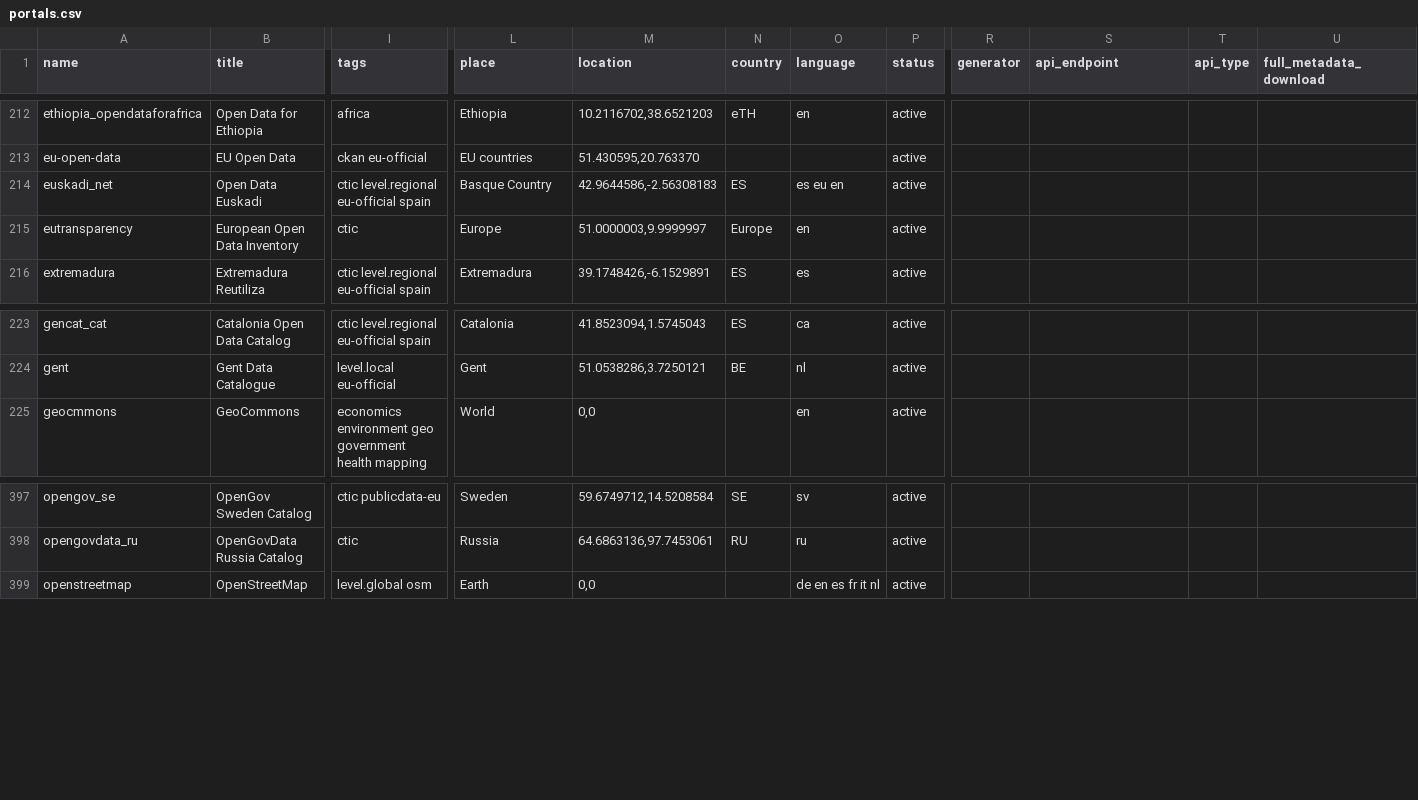
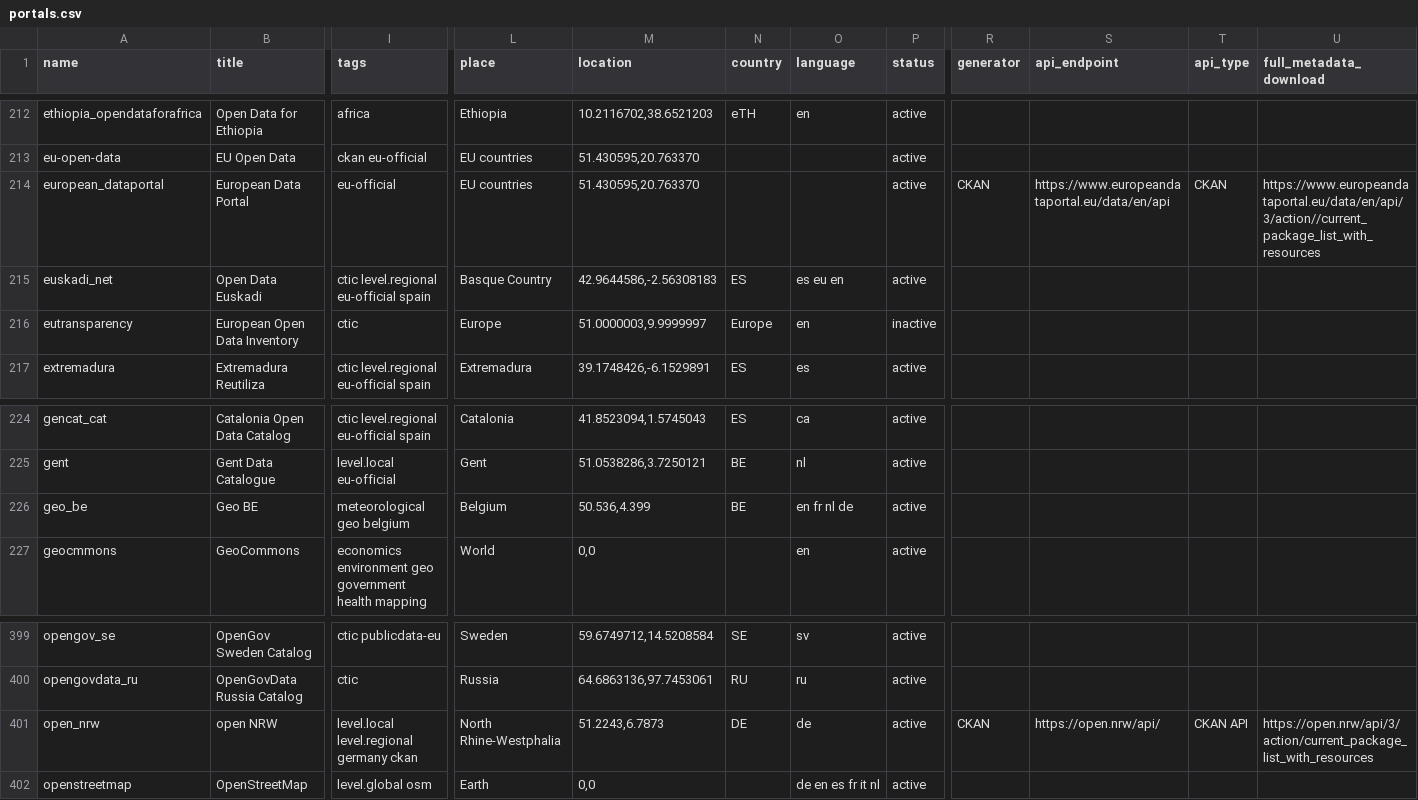
Before and after one commit to okfn/dataportals.org, a CSV file: data/portals.csv, drawn as a sheet; only a part is shown, gaps mark what is left out; addresses are those after the commit; rows hold the shown columns only; the diff names each change by its address in the sheet, - before the commit and + after, or states it on an @@ line.

Commit message:
add portals

```diff
--- a/data/portals.csv
+++ b/data/portals.csv
+row 214: european_dataportal | European Data Portal | eu-official | EU countries | 51.430595,20.763370 |  |  | active | CKAN | https://www.europeandataportal.eu/data/en/api | CKAN | https://www.europeandataportal.eu/data/en/api/3/action//current_package_list_with_resources
-P216 (status): active
+P216 (status): inactive
+row 226: geo_be | Geo BE | meteorological geo belgium | Belgium | 50.536,4.399 | BE | en fr nl de | active
+row 401: open_nrw | open NRW | level.local level.regional germany ckan | North Rhine-Westphalia | 51.2243,6.7873 | DE | de | active | CKAN | https://open.nrw/api/ | CKAN API | https://open.nrw/api/3/action/current_package_list_with_resources
```
